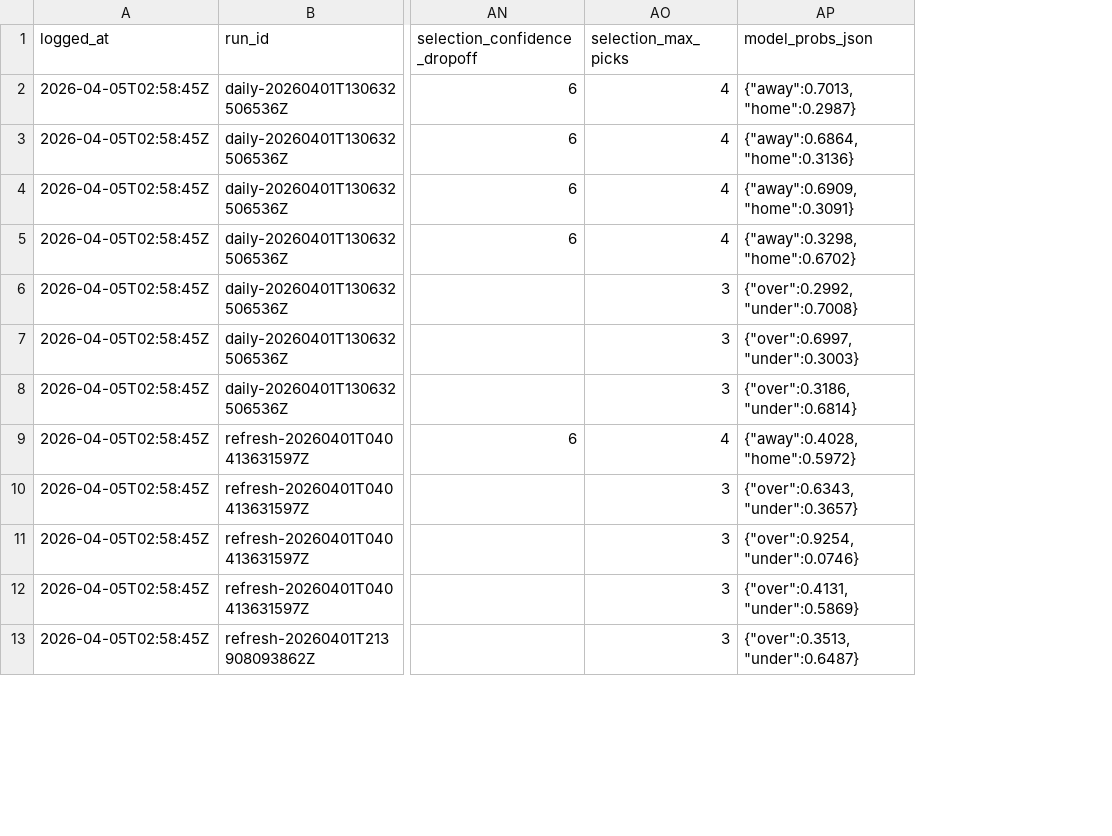
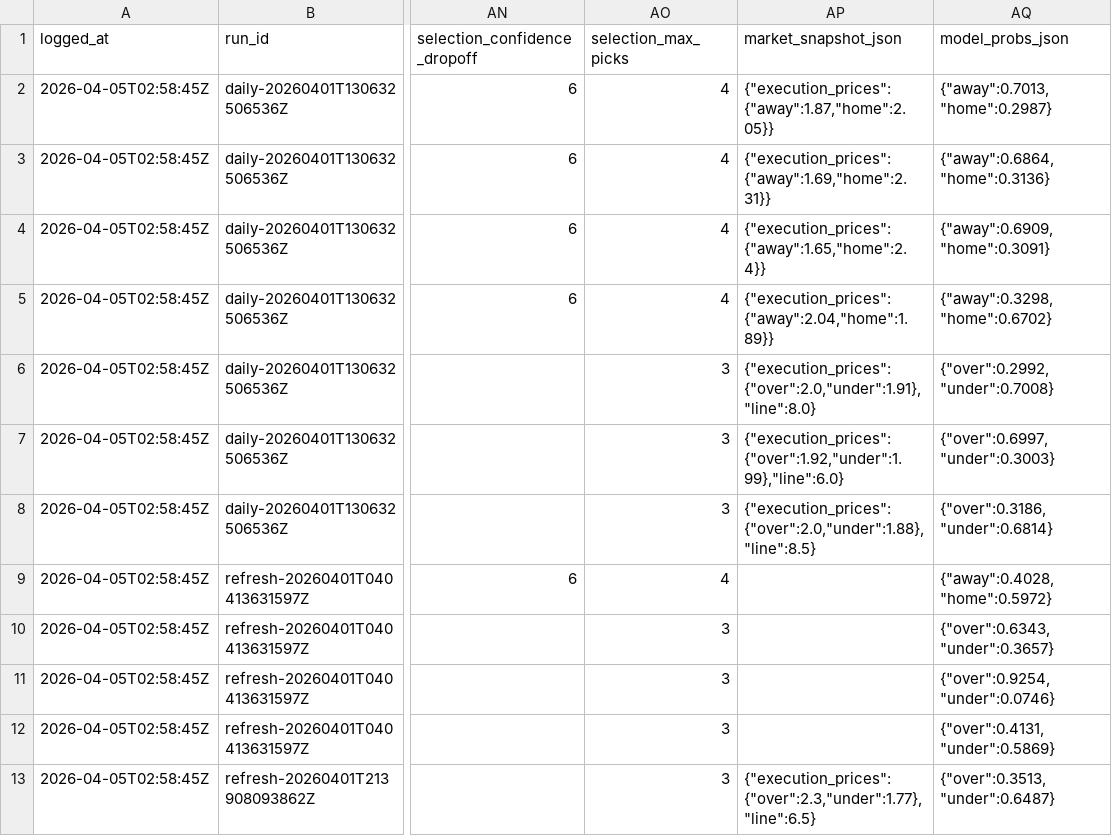
Before and after one commit to jasonpersinger/sloplocks, a CSV file: data/tracking/pick_decisions.csv, drawn as a sheet; only a part is shown, gaps mark what is left out; the diff names each change by its address in the sheet, - before the commit and + after, or states it on an @@ line.

Commit message:
data: update fixtures and tracking snapshots

```diff
--- a/data/tracking/pick_decisions.csv
+++ b/data/tracking/pick_decisions.csv
+column AP (market_snapshot_json), rows 2-13: {"execution_prices":{"away":1.87,"home":2.05}} | {"execution_prices":{"away":1.69,"home":2.31}} | {"execution_prices":{"away":1.65,"home":2.4}} | {"execution_prices":{"away":2.04,"home":1.89}} | {"execution_prices":{"over":2.0,"under":1.91},"line":8.0} | {"execution_prices":{"over":1.92,"under":1.99},"line":6.0} | {"execution_prices":{"over":2.0,"under":1.88},"line":8.5} |  |  |  |  | {"execution_prices":{"over":2.3,"under":1.77},"line":6.5}
```
Also changed, not shown: 25 other files.
